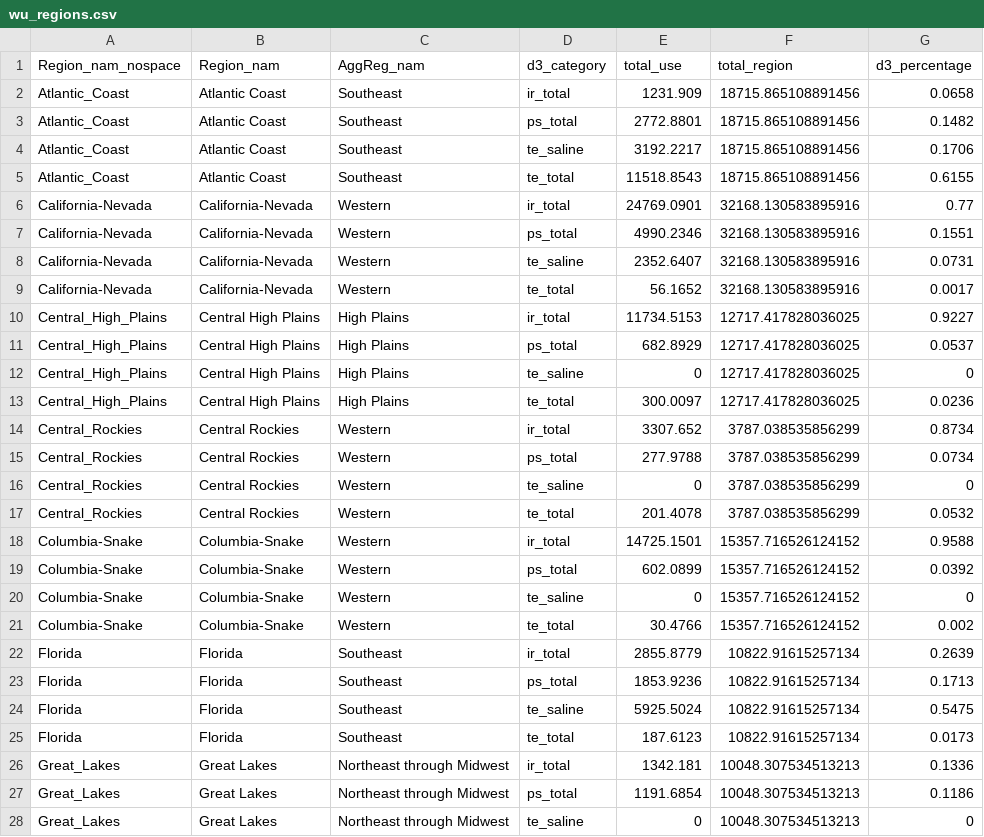
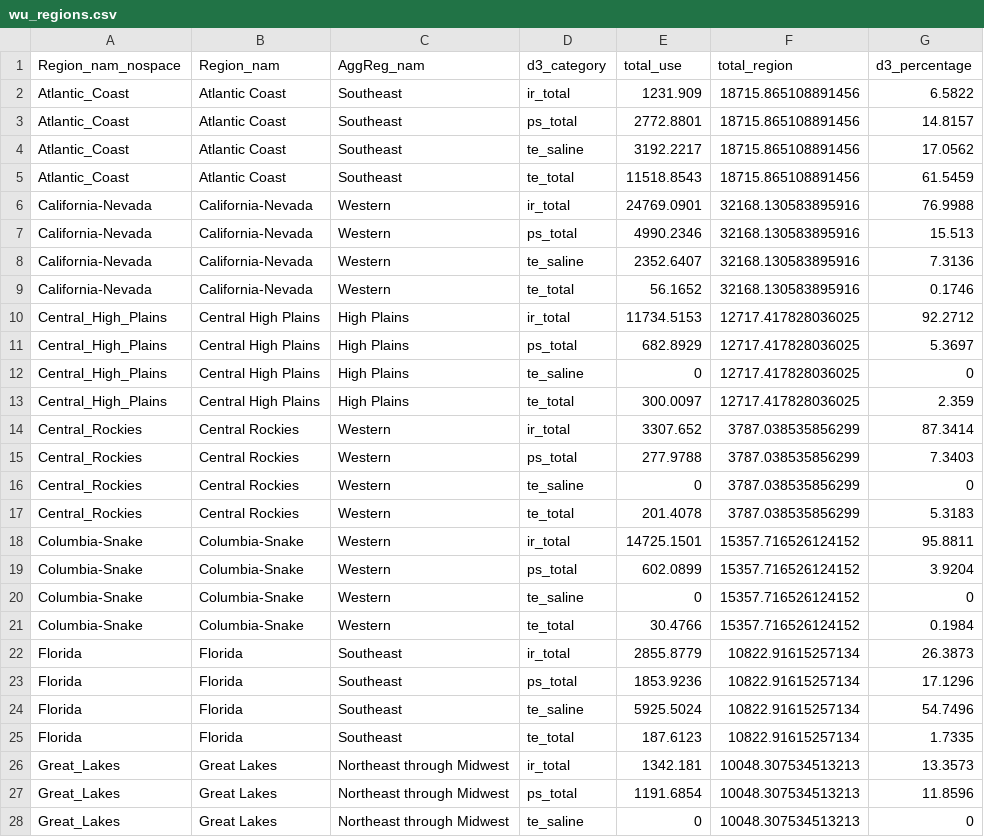
Before and after one commit to DOI-USGS/water-availability, a CSV file: public/wu_regions.csv, drawn as a sheet; only a part is shown; the diff covers the shown part only.

Commit message:
consistent percentage calcs

```diff
--- a/public/wu_regions.csv
+++ b/public/wu_regions.csv
@@ -1,28 +1,28 @@
 Region_nam_nospace,Region_nam,AggReg_nam,d3_category,total_use,total_region,d3_percentage
-Atlantic_Coast,Atlantic Coast,Southeast,ir_total,1231.909,18715.865108891456,0.0658
-Atlantic_Coast,Atlantic Coast,Southeast,ps_total,2772.8801,18715.865108891456,0.1482
-Atlantic_Coast,Atlantic Coast,Southeast,te_saline,3192.2217,18715.865108891456,0.1706
-Atlantic_Coast,Atlantic Coast,Southeast,te_total,11518.8543,18715.865108891456,0.6155
-California-Nevada,California-Nevada,Western,ir_total,24769.0901,32168.130583895916,0.77
-California-Nevada,California-Nevada,Western,ps_total,4990.2346,32168.130583895916,0.1551
-California-Nevada,California-Nevada,Western,te_saline,2352.6407,32168.130583895916,0.0731
-California-Nevada,California-Nevada,Western,te_total,56.1652,32168.130583895916,0.0017
-Central_High_Plains,Central High Plains,High Plains,ir_total,11734.5153,12717.417828036025,0.9227
-Central_High_Plains,Central High Plains,High Plains,ps_total,682.8929,12717.417828036025,0.0537
+Atlantic_Coast,Atlantic Coast,Southeast,ir_total,1231.909,18715.865108891456,6.5822
+Atlantic_Coast,Atlantic Coast,Southeast,ps_total,2772.8801,18715.865108891456,14.8157
+Atlantic_Coast,Atlantic Coast,Southeast,te_saline,3192.2217,18715.865108891456,17.0562
+Atlantic_Coast,Atlantic Coast,Southeast,te_total,11518.8543,18715.865108891456,61.5459
+California-Nevada,California-Nevada,Western,ir_total,24769.0901,32168.130583895916,76.9988
+California-Nevada,California-Nevada,Western,ps_total,4990.2346,32168.130583895916,15.513
+California-Nevada,California-Nevada,Western,te_saline,2352.6407,32168.130583895916,7.3136
+California-Nevada,California-Nevada,Western,te_total,56.1652,32168.130583895916,0.1746
+Central_High_Plains,Central High Plains,High Plains,ir_total,11734.5153,12717.417828036025,92.2712
+Central_High_Plains,Central High Plains,High Plains,ps_total,682.8929,12717.417828036025,5.3697
 Central_High_Plains,Central High Plains,High Plains,te_saline,0,12717.417828036025,0
-Central_High_Plains,Central High Plains,High Plains,te_total,300.0097,12717.417828036025,0.0236
-Central_Rockies,Central Rockies,Western,ir_total,3307.652,3787.038535856299,0.8734
-Central_Rockies,Central Rockies,Western,ps_total,277.9788,3787.038535856299,0.0734
+Central_High_Plains,Central High Plains,High Plains,te_total,300.0097,12717.417828036025,2.359
+Central_Rockies,Central Rockies,Western,ir_total,3307.652,3787.038535856299,87.3414
+Central_Rockies,Central Rockies,Western,ps_total,277.9788,3787.038535856299,7.3403
 Central_Rockies,Central Rockies,Western,te_saline,0,3787.038535856299,0
-Central_Rockies,Central Rockies,Western,te_total,201.4078,3787.038535856299,0.0532
-Columbia-Snake,Columbia-Snake,Western,ir_total,14725.1501,15357.716526124152,0.9588
-Columbia-Snake,Columbia-Snake,Western,ps_total,602.0899,15357.716526124152,0.0392
+Central_Rockies,Central Rockies,Western,te_total,201.4078,3787.038535856299,5.3183
+Columbia-Snake,Columbia-Snake,Western,ir_total,14725.1501,15357.716526124152,95.8811
+Columbia-Snake,Columbia-Snake,Western,ps_total,602.0899,15357.716526124152,3.9204
 Columbia-Snake,Columbia-Snake,Western,te_saline,0,15357.716526124152,0
-Columbia-Snake,Columbia-Snake,Western,te_total,30.4766,15357.716526124152,0.002
-Florida,Florida,Southeast,ir_total,2855.8779,10822.91615257134,0.2639
-Florida,Florida,Southeast,ps_total,1853.9236,10822.91615257134,0.1713
-Florida,Florida,Southeast,te_saline,5925.5024,10822.91615257134,0.5475
-Florida,Florida,Southeast,te_total,187.6123,10822.91615257134,0.0173
-Great_Lakes,Great Lakes,Northeast through Midwest,ir_total,1342.181,10048.307534513213,0.1336
-Great_Lakes,Great Lakes,Northeast through Midwest,ps_total,1191.6854,10048.307534513213,0.1186
+Columbia-Snake,Columbia-Snake,Western,te_total,30.4766,15357.716526124152,0.1984
+Florida,Florida,Southeast,ir_total,2855.8779,10822.91615257134,26.3873
+Florida,Florida,Southeast,ps_total,1853.9236,10822.91615257134,17.1296
+Florida,Florida,Southeast,te_saline,5925.5024,10822.91615257134,54.7496
+Florida,Florida,Southeast,te_total,187.6123,10822.91615257134,1.7335
+Great_Lakes,Great Lakes,Northeast through Midwest,ir_total,1342.181,10048.307534513213,13.3573
+Great_Lakes,Great Lakes,Northeast through Midwest,ps_total,1191.6854,10048.307534513213,11.8596
 Great_Lakes,Great Lakes,Northeast through Midwest,te_saline,0,10048.307534513213,0
```
Also changed, not shown: 38 edited cells elsewhere in this file, 1 other file.
